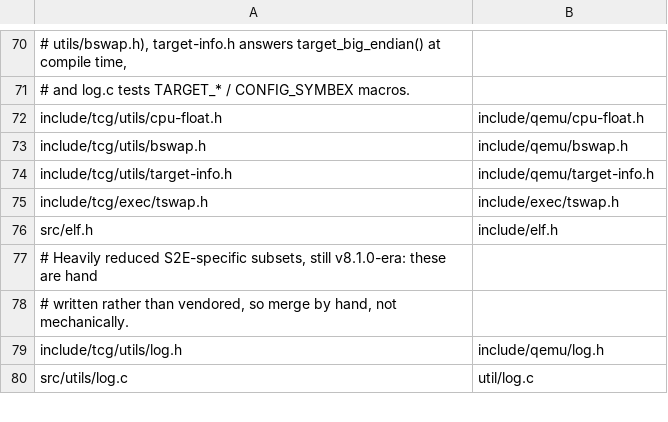
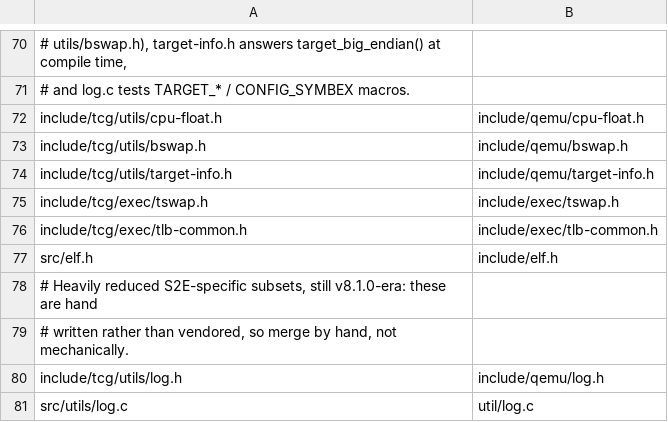
Before and after one commit to S2E/s2e, a TSV file: libtcg/scripts/upgrade/mapping.tsv, drawn as a sheet; only a part is shown, gaps mark what is left out.

```diff
--- a/libtcg/scripts/upgrade/mapping.tsv
+++ b/libtcg/scripts/upgrade/mapping.tsv
@@ -75,2 +75,3 @@ include/tcg/utils/target-info.h	include/qemu/target-info.h
 include/tcg/exec/tswap.h	include/exec/tswap.h
+include/tcg/exec/tlb-common.h	include/exec/tlb-common.h
 src/elf.h	include/elf.h
```
Also changed, not shown: 1 other file.
